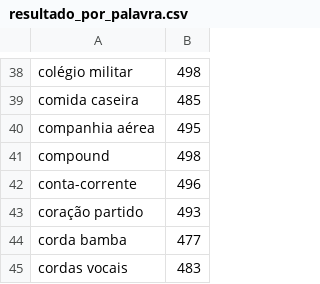
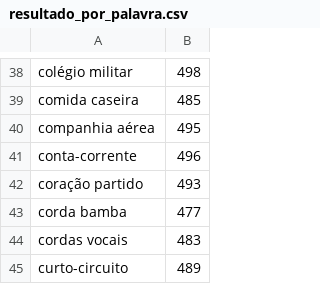
Before and after one commit to drickchote/search_words_on_tweets_script, a CSV file: TCC2/segunda_abordagem/resultado_por_palavra.csv, drawn as a sheet; only a part is shown, gaps mark what is left out; the shorter side is filled out with more unchanged rows.

Commit message:
fix: remove "compound" word from files

```diff
--- a/TCC2/segunda_abordagem/resultado_por_palavra.csv
+++ b/TCC2/segunda_abordagem/resultado_por_palavra.csv
@@ -40,3 +40,2 @@ comida caseira, 485
 companhia aérea, 495
-compound, 498
 conta-corrente, 496
```
Also changed, not shown: TCC2/palavras.csv, TCC2/query_por_palavra.csv, 2 other files.
